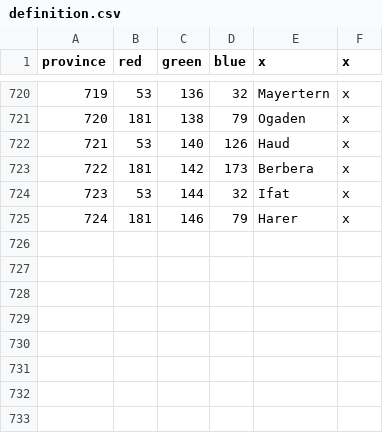
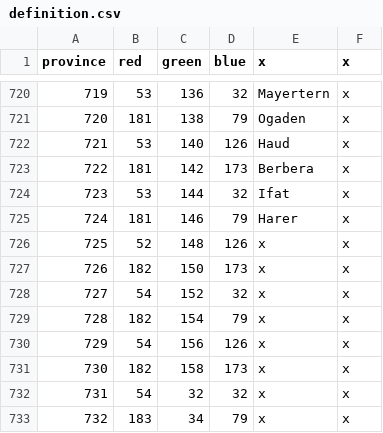
Before and after one commit to aidanhp/MesoamericaUniversalis, a CSV file: mesoamer_uni/map/definition.csv, drawn as a sheet; only a part is shown, gaps mark what is left out; the diff names each change by its address in the sheet, - before the commit and + after, or states it on an @@ line.

```diff
--- a/mesoamer_uni/map/definition.csv
+++ b/mesoamer_uni/map/definition.csv
+row 726: 725 | 52 | 148 | 126 | x | x
+row 727: 726 | 182 | 150 | 173 | x | x
+row 728: 727 | 54 | 152 | 32 | x | x
+row 729: 728 | 182 | 154 | 79 | x | x
+row 730: 729 | 54 | 156 | 126 | x | x
+row 731: 730 | 182 | 158 | 173 | x | x
+row 732: 731 | 54 | 32 | 32 | x | x
+row 733: 732 | 183 | 34 | 79 | x | x
```
Also changed, not shown: 56 other files.
